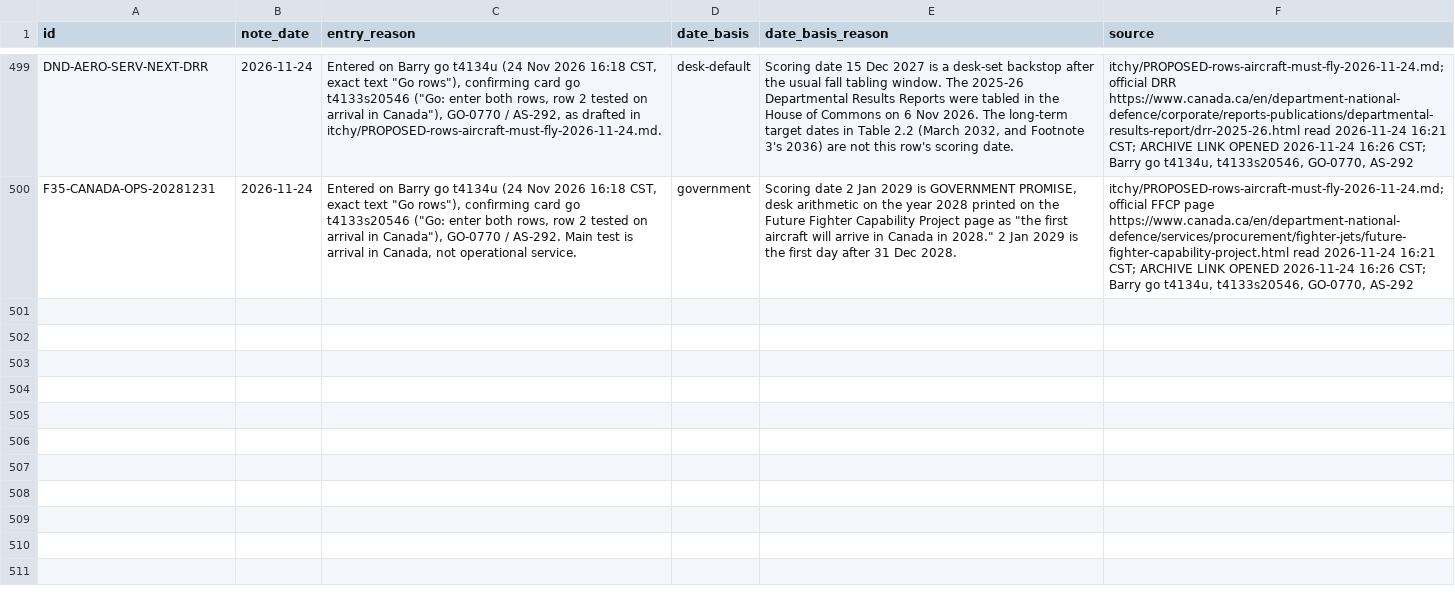
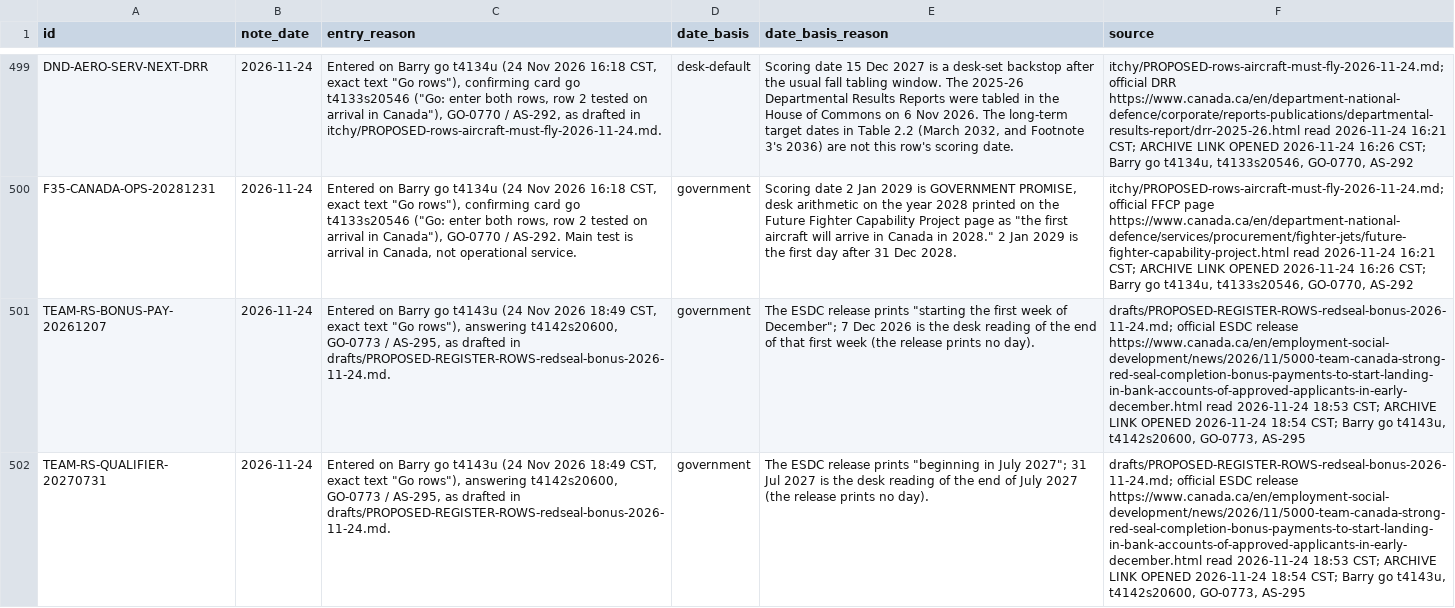
Before and after one commit to Citizenheldrecord/register, a CSV file: data/row-method.csv, drawn as a sheet; only a part is shown, gaps mark what is left out; the diff names each change by its address in the sheet, - before the commit and + after, or states it on an @@ line.

```diff
--- a/data/row-method.csv
+++ b/data/row-method.csv
+row 501: TEAM-RS-BONUS-PAY-20261207 | 2026-11-24 | Entered on Barry go t4143u (24 Nov 2026 18:49 CST, exact text "Go rows"), answering t4142s20600, GO-0773 / AS-295, as drafted in drafts/PROPOSED-REGISTER-ROWS-redseal-bonus-2026-11-24.md. | government | The ESDC release prints "starting the first week of December"; 7 Dec 2026 is the desk reading of the end of that first week (the release prints no day). | drafts/PROPOSED-REGISTER-ROWS-redseal-bonus-2026-11-24.md; official ESDC release https://www.canada.ca/en/employment-social-development/news/2026/11/5000-team-canada-strong-red-seal-completion-bonus-payments-to-start-landing-in-bank-accounts-of-approved-applicants-in-early-december.html read 2026-11-24 18:53 CST; ARCHIVE LINK OPENED 2026-11-24 18:54 CST; Barry go t4143u, t4142s20600, GO-0773, AS-295
+row 502: TEAM-RS-QUALIFIER-20270731 | 2026-11-24 | Entered on Barry go t4143u (24 Nov 2026 18:49 CST, exact text "Go rows"), answering t4142s20600, GO-0773 / AS-295, as drafted in drafts/PROPOSED-REGISTER-ROWS-redseal-bonus-2026-11-24.md. | government | The ESDC release prints "beginning in July 2027"; 31 Jul 2027 is the desk reading of the end of July 2027 (the release prints no day). | drafts/PROPOSED-REGISTER-ROWS-redseal-bonus-2026-11-24.md; official ESDC release https://www.canada.ca/en/employment-social-development/news/2026/11/5000-team-canada-strong-red-seal-completion-bonus-payments-to-start-landing-in-bank-accounts-of-approved-applicants-in-early-december.html read 2026-11-24 18:53 CST; ARCHIVE LINK OPENED 2026-11-24 18:54 CST; Barry go t4143u, t4142s20600, GO-0773, AS-295
```
Also changed, not shown: data/display-groups.csv, data/entries.csv, 20 other files.
